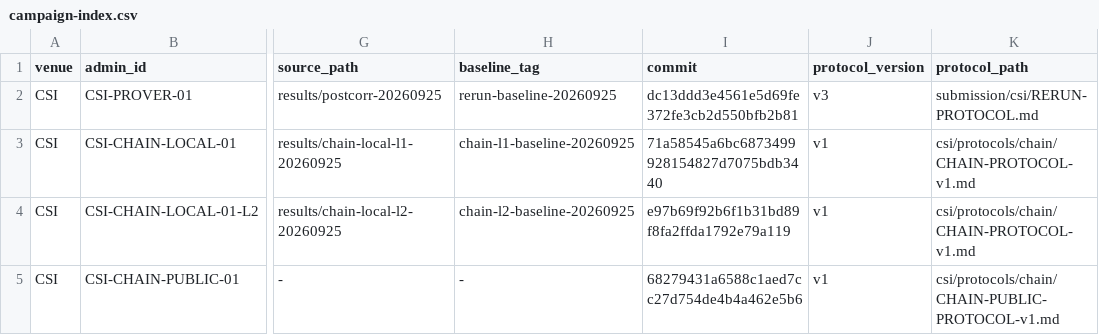
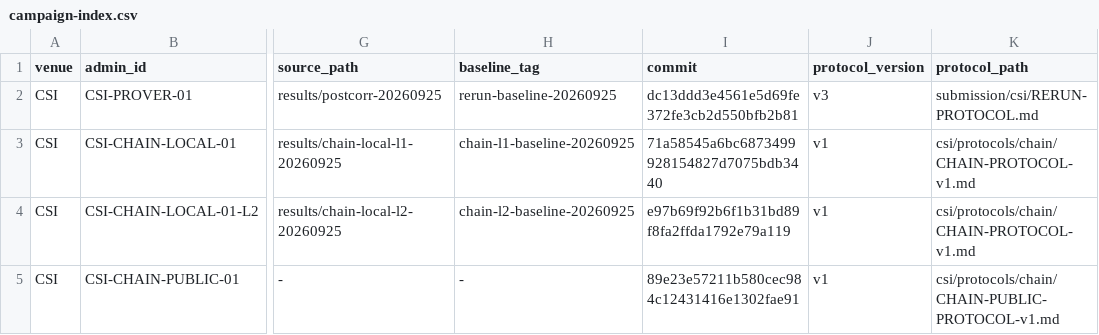
Before and after one commit to datachain-uit/Z-CORP, a CSV file: csi/campaign-index.csv, drawn as a sheet; only a part is shown, gaps mark what is left out; the diff names each change by its address in the sheet, - before the commit and + after, or states it on an @@ line.

```diff
--- a/csi/campaign-index.csv
+++ b/csi/campaign-index.csv
-I5 (commit): 68279431a6588c1aed7cc27d754de4b4a462e5b6
+I5 (commit): 89e23e57211b580cec984c12431416e1302fae91
```
Also changed, not shown: csi/provenance/SNAPSHOTS.csv, 3 other files.
